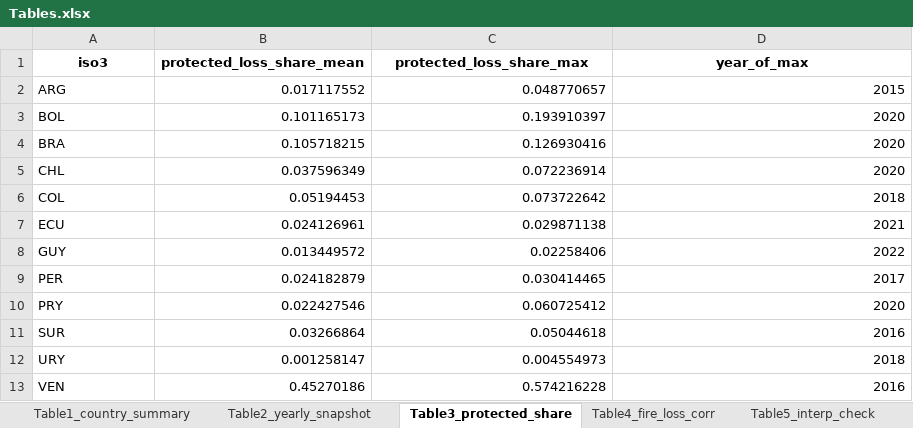
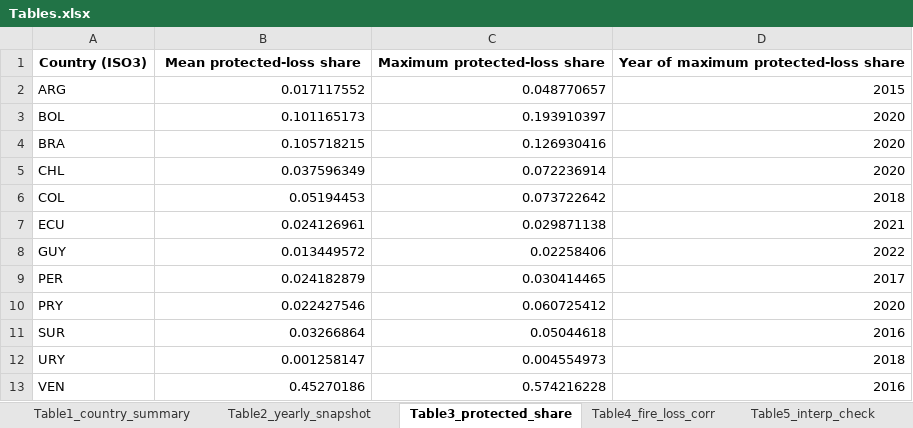
Before and after one commit to hresresearch/IMPLICATIONS-FOR-SDG-FOREST-MONITORING, an Excel workbook: results/Tables.xlsx, sheet Table3_protected_share, drawn as a sheet; values as stored, in another font and other column widths than the file's, no borders; removed rows and columns are numbered as before the commit, all else as after; the diff names each change by its address in the sheet, - before the commit and + after, or states it on an @@ line.

Commit message:
Regenerate tables and main figures from final dual-VIIRS dataset

```diff
--- a/results/Tables.xlsx (sheet Table3_protected_share)
+++ b/results/Tables.xlsx (sheet Table3_protected_share)
-row 1: iso3 | protected_loss_share_mean | protected_loss_share_max | year_of_max
+row 1: Country (ISO3) | Mean protected-loss share | Maximum protected-loss share | Year of maximum protected-loss share
```
Also changed, not shown: sheet Table1_country_summary, sheet Table4_fire_loss_corr, sheet Table2_yearly_snapshot, sheet Table5_interp_check, 9 other files.
